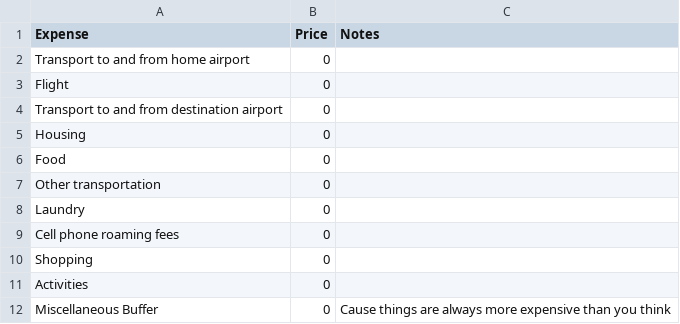
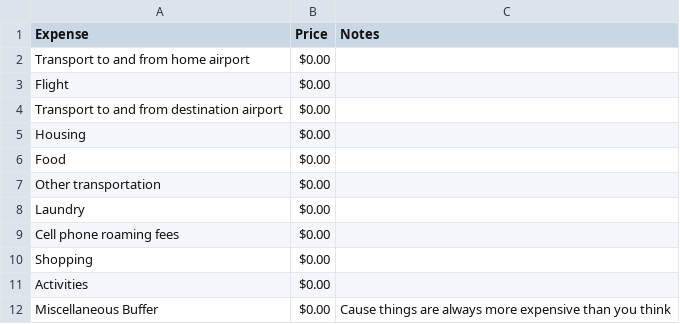
Before and after one commit to johbry17/Python-Travel-Budget, a CSV file: resources/Template_Budget.csv, drawn as a sheet.

Commit message:
v0.0 added modal when switching budgets

```diff
--- a/resources/Template_Budget.csv
+++ b/resources/Template_Budget.csv
@@ -1,12 +1,12 @@
 Expense,Price,Notes
-Transport to and from home airport,0,
-Flight,0,
-Transport to and from destination airport,0,
-Housing,0,
-Food,0,
-Other transportation,0,
-Laundry,0,
-Cell phone roaming fees,0,
-Shopping,0,
-Activities,0,
-Miscellaneous Buffer,0,Cause things are always more expensive than you think
+Transport to and from home airport,$0.00,
+Flight,$0.00,
+Transport to and from destination airport,$0.00,
+Housing,$0.00,
+Food,$0.00,
+Other transportation,$0.00,
+Laundry,$0.00,
+Cell phone roaming fees,$0.00,
+Shopping,$0.00,
+Activities,$0.00,
+Miscellaneous Buffer,$0.00,Cause things are always more expensive than you think
```
Also changed, not shown: resources/Edinburgh.csv, 1 other file.
